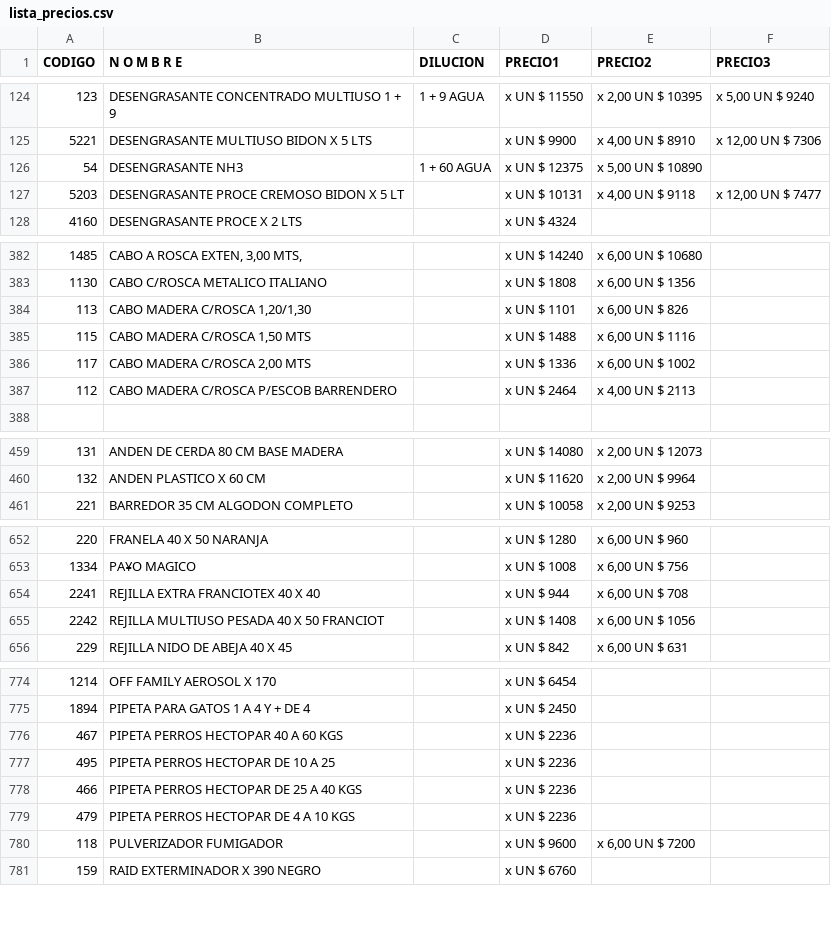
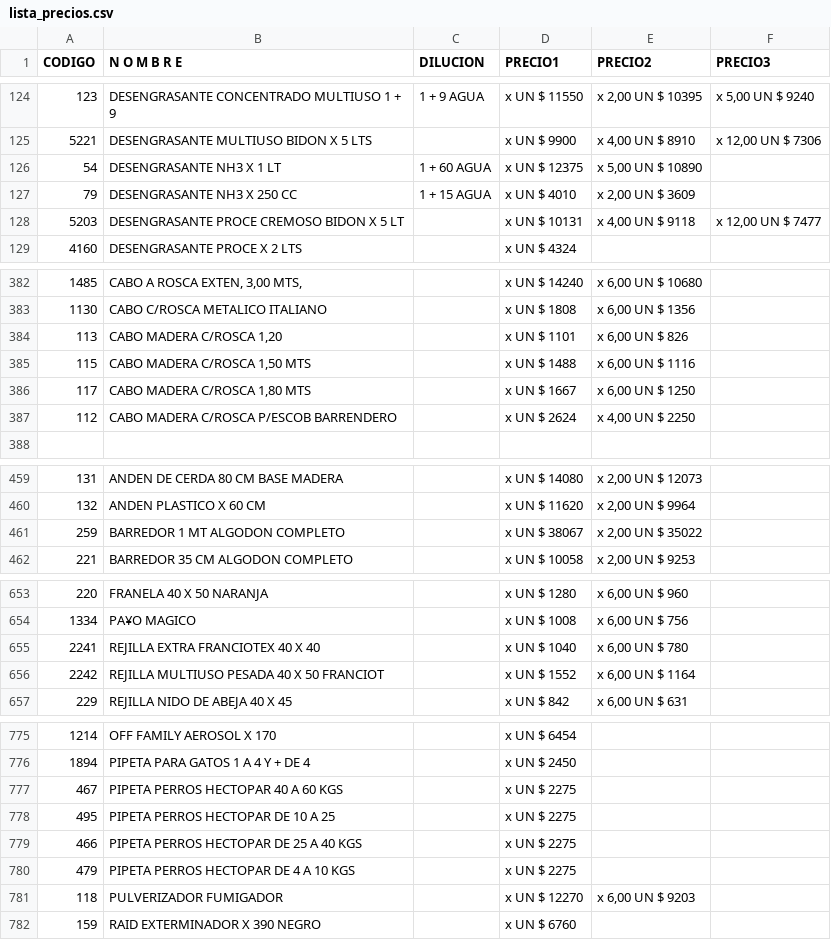
Before and after one commit to tmichura/prodim-catalogo, a CSV file: data-source/csv/lista_precios.csv, drawn as a sheet; only a part is shown, gaps mark what is left out; the diff covers the shown part only.

```diff
--- a/data-source/csv/lista_precios.csv
+++ b/data-source/csv/lista_precios.csv
@@ -125,3 +125,4 @@ CODIGO,N O M B R E,DILUCION,PRECIO1,PRECIO2,PRECIO3
 5221,DESENGRASANTE MULTIUSO BIDON X 5 LTS,,x UN $ 9900,"x 4,00 UN $ 8910","x 12,00 UN $ 7306"
-54,DESENGRASANTE NH3,1 + 60 AGUA,x UN $ 12375,"x 5,00 UN $ 10890",
+54,DESENGRASANTE NH3 X 1 LT,1 + 60 AGUA,x UN $ 12375,"x 5,00 UN $ 10890",
+79,DESENGRASANTE NH3 X 250 CC,1 + 15 AGUA,x UN $ 4010,"x 2,00 UN $ 3609",
 5203,DESENGRASANTE PROCE CREMOSO BIDON X 5 LT,,x UN $ 10131,"x 4,00 UN $ 9118","x 12,00 UN $ 7477"
@@ -383,6 +383,6 @@ CODIGO,N O M B R E,DILUCION,PRECIO1,PRECIO2,PRECIO3
 1130,CABO C/ROSCA METALICO ITALIANO,,x UN $ 1808,"x 6,00 UN $ 1356",
-113,"CABO MADERA C/ROSCA 1,20/1,30",,x UN $ 1101,"x 6,00 UN $ 826",
+113,"CABO MADERA C/ROSCA 1,20",,x UN $ 1101,"x 6,00 UN $ 826",
 115,"CABO MADERA C/ROSCA 1,50 MTS",,x UN $ 1488,"x 6,00 UN $ 1116",
-117,"CABO MADERA C/ROSCA 2,00 MTS",,x UN $ 1336,"x 6,00 UN $ 1002",
-112,CABO MADERA C/ROSCA P/ESCOB BARRENDERO,,x UN $ 2464,"x 4,00 UN $ 2113",
+117,"CABO MADERA C/ROSCA 1,80 MTS",,x UN $ 1667,"x 6,00 UN $ 1250",
+112,CABO MADERA C/ROSCA P/ESCOB BARRENDERO,,x UN $ 2624,"x 4,00 UN $ 2250",
 ,,,,,
@@ -460,2 +460,3 @@ CODIGO,N O M B R E,DILUCION,PRECIO1,PRECIO2,PRECIO3
 132,ANDEN PLASTICO X 60 CM,,x UN $ 11620,"x 2,00 UN $ 9964",
+259,BARREDOR 1 MT ALGODON COMPLETO,,x UN $ 38067,"x 2,00 UN $ 35022",
 221,BARREDOR 35 CM ALGODON COMPLETO,,x UN $ 10058,"x 2,00 UN $ 9253",
@@ -653,4 +654,4 @@ CODIGO,N O M B R E,DILUCION,PRECIO1,PRECIO2,PRECIO3
 1334,PA¥O MAGICO,,x UN $ 1008,"x 6,00 UN $ 756",
-2241,REJILLA EXTRA FRANCIOTEX 40 X 40,,x UN $ 944,"x 6,00 UN $ 708",
-2242,REJILLA MULTIUSO PESADA 40 X 50 FRANCIOT,,x UN $ 1408,"x 6,00 UN $ 1056",
+2241,REJILLA EXTRA FRANCIOTEX 40 X 40,,x UN $ 1040,"x 6,00 UN $ 780",
+2242,REJILLA MULTIUSO PESADA 40 X 50 FRANCIOT,,x UN $ 1552,"x 6,00 UN $ 1164",
 229,REJILLA NIDO DE ABEJA 40 X 45,,x UN $ 842,"x 6,00 UN $ 631",
@@ -775,7 +776,7 @@ CODIGO,N O M B R E,DILUCION,PRECIO1,PRECIO2,PRECIO3
 1894,PIPETA PARA GATOS 1 A 4 Y + DE 4,,x UN $ 2450,,
-467,PIPETA PERROS HECTOPAR 40 A 60 KGS,,x UN $ 2236,,
-495,PIPETA PERROS HECTOPAR DE 10 A 25,,x UN $ 2236,,
-466,PIPETA PERROS HECTOPAR DE 25 A 40 KGS,,x UN $ 2236,,
-479,PIPETA PERROS HECTOPAR DE 4 A 10 KGS,,x UN $ 2236,,
-118,PULVERIZADOR FUMIGADOR,,x UN $ 9600,"x 6,00 UN $ 7200",
+467,PIPETA PERROS HECTOPAR 40 A 60 KGS,,x UN $ 2275,,
+495,PIPETA PERROS HECTOPAR DE 10 A 25,,x UN $ 2275,,
+466,PIPETA PERROS HECTOPAR DE 25 A 40 KGS,,x UN $ 2275,,
+479,PIPETA PERROS HECTOPAR DE 4 A 10 KGS,,x UN $ 2275,,
+118,PULVERIZADOR FUMIGADOR,,x UN $ 12270,"x 6,00 UN $ 9203",
 159,RAID EXTERMINADOR X 390 NEGRO,,x UN $ 6760,,
```
Also changed, not shown: 1 removed row and 21 edited cells elsewhere in this file.
